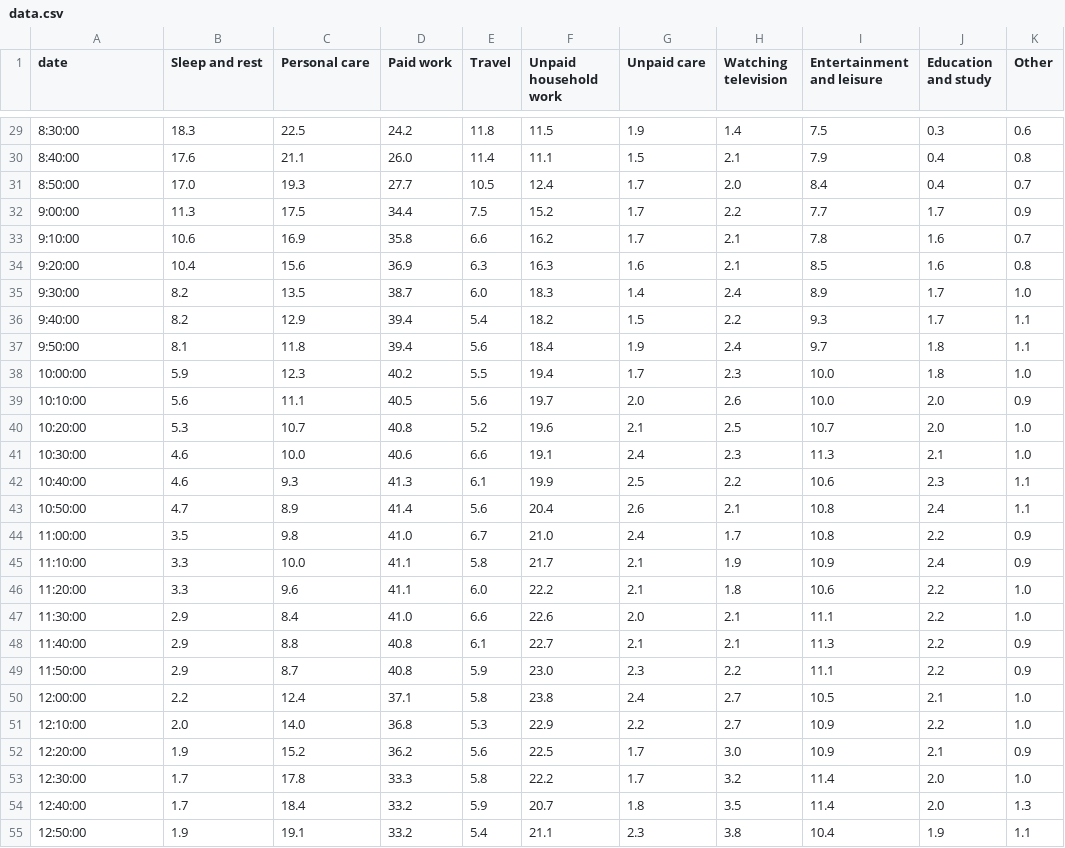
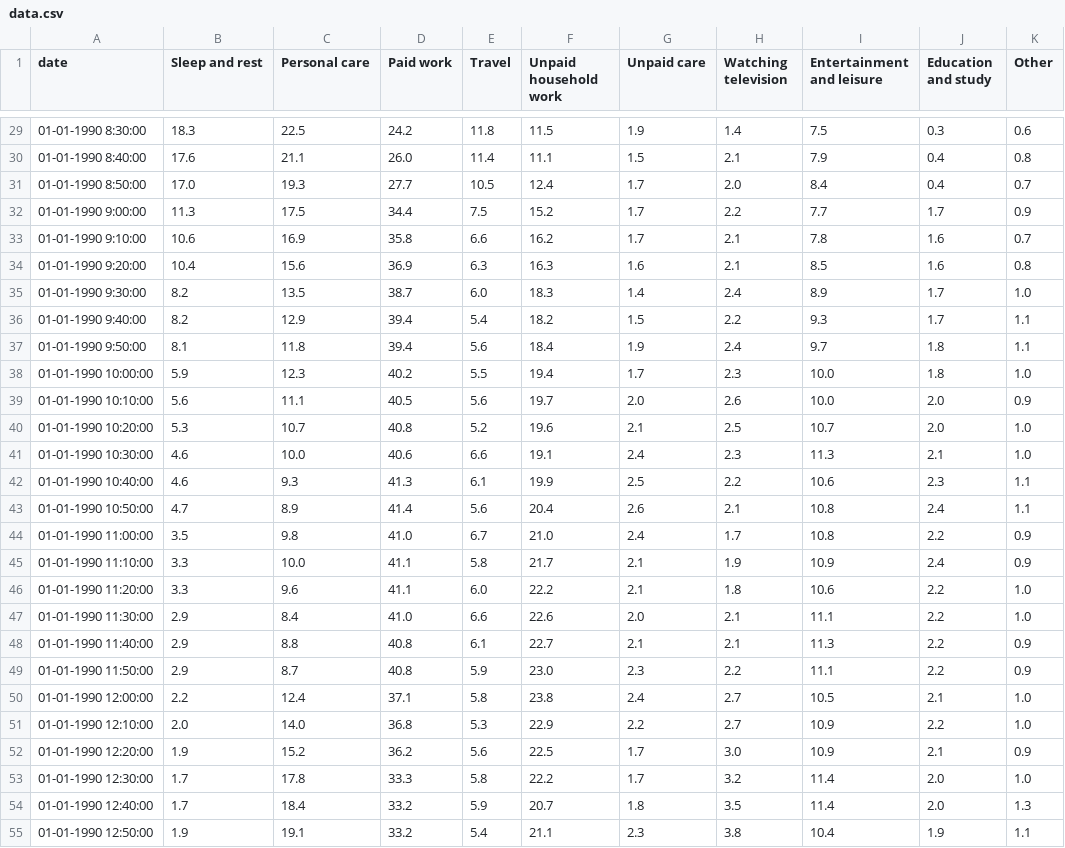
Before and after one commit to ONSdigital/otherCharts, a CSV file: data.csv, drawn as a sheet; only a part is shown, gaps mark what is left out; the diff covers the shown part only; the diff names each change by its address in the sheet, - before the commit and + after, or states it on an @@ line.

Commit message:
adding date to date time

```diff
--- a/data.csv
+++ b/data.csv
-A29 (date): 8:30:00
+A29 (date): 01-01-1990 8:30:00
-A30 (date): 8:40:00
+A30 (date): 01-01-1990 8:40:00
-A31 (date): 8:50:00
+A31 (date): 01-01-1990 8:50:00
-A32 (date): 9:00:00
+A32 (date): 01-01-1990 9:00:00
-A33 (date): 9:10:00
+A33 (date): 01-01-1990 9:10:00
-A34 (date): 9:20:00
+A34 (date): 01-01-1990 9:20:00
-A35 (date): 9:30:00
+A35 (date): 01-01-1990 9:30:00
-A36 (date): 9:40:00
+A36 (date): 01-01-1990 9:40:00
-A37 (date): 9:50:00
+A37 (date): 01-01-1990 9:50:00
-A38 (date): 10:00:00
+A38 (date): 01-01-1990 10:00:00
-A39 (date): 10:10:00
+A39 (date): 01-01-1990 10:10:00
-A40 (date): 10:20:00
+A40 (date): 01-01-1990 10:20:00
-A41 (date): 10:30:00
+A41 (date): 01-01-1990 10:30:00
-A42 (date): 10:40:00
+A42 (date): 01-01-1990 10:40:00
-A43 (date): 10:50:00
+A43 (date): 01-01-1990 10:50:00
-A44 (date): 11:00:00
+A44 (date): 01-01-1990 11:00:00
-A45 (date): 11:10:00
+A45 (date): 01-01-1990 11:10:00
-A46 (date): 11:20:00
+A46 (date): 01-01-1990 11:20:00
-A47 (date): 11:30:00
+A47 (date): 01-01-1990 11:30:00
-A48 (date): 11:40:00
+A48 (date): 01-01-1990 11:40:00
-A49 (date): 11:50:00
+A49 (date): 01-01-1990 11:50:00
-A50 (date): 12:00:00
+A50 (date): 01-01-1990 12:00:00
-A51 (date): 12:10:00
+A51 (date): 01-01-1990 12:10:00
-A52 (date): 12:20:00
+A52 (date): 01-01-1990 12:20:00
-A53 (date): 12:30:00
+A53 (date): 01-01-1990 12:30:00
-A54 (date): 12:40:00
+A54 (date): 01-01-1990 12:40:00
-A55 (date): 12:50:00
+A55 (date): 01-01-1990 12:50:00
```
Also changed, not shown: 117 edited cells elsewhere in this file.
